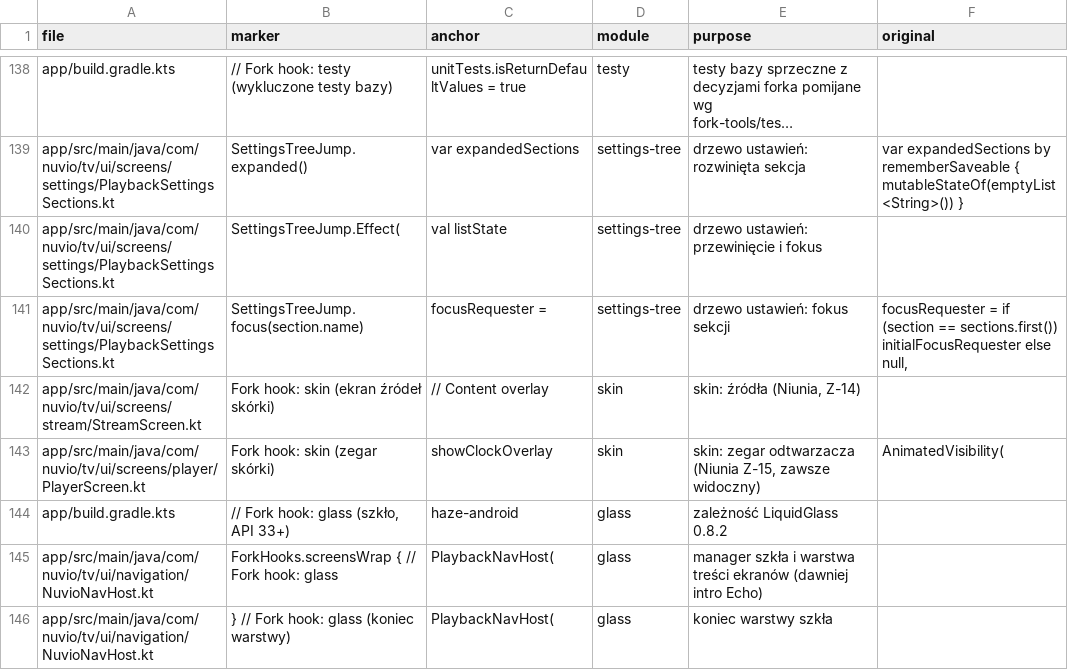
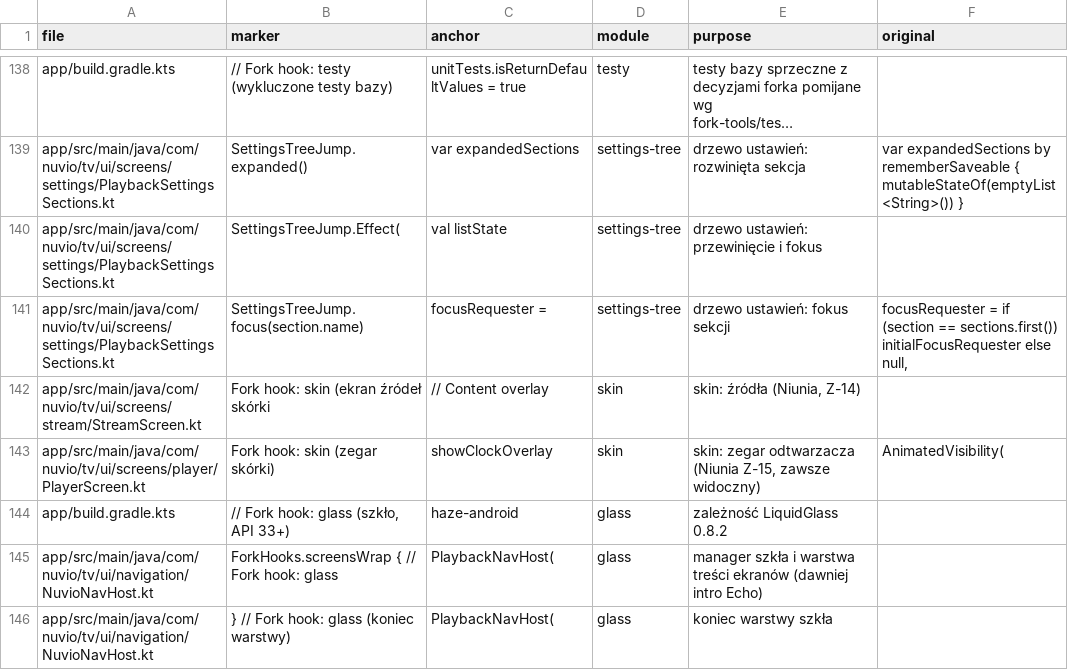
Before and after one commit to stefankot/nuvio-tv-fork, a TSV file: fork-tools/hooks.tsv, drawn as a sheet; only a part is shown, gaps mark what is left out; long unchanged cells end in ….

```diff
--- a/fork-tools/hooks.tsv
+++ b/fork-tools/hooks.tsv
@@ -141,3 +141,3 @@ app/src/main/java/com/nuvio/tv/ui/screens/settings/PlaybackSettingsSections.kt	S
 app/src/main/java/com/nuvio/tv/ui/screens/settings/PlaybackSettingsSections.kt	SettingsTreeJump.focus(section.name)	focusRequester =	settings-tree	drzewo ustawień: fokus sekcji	focusRequester = if (section == sections.first()) initialFocusRequester else null,
-app/src/main/java/com/nuvio/tv/ui/screens/stream/StreamScreen.kt	Fork hook: skin (ekran źródeł skórki)	// Content overlay	skin	skin: źródła (Niunia, Z-14)
+app/src/main/java/com/nuvio/tv/ui/screens/stream/StreamScreen.kt	Fork hook: skin (ekran źródeł skórki	// Content overlay	skin	skin: źródła (Niunia, Z-14)
 app/src/main/java/com/nuvio/tv/ui/screens/player/PlayerScreen.kt	Fork hook: skin (zegar skórki)	showClockOverlay	skin	skin: zegar odtwarzacza (Niunia Z-15, zawsze widoczny)	AnimatedVisibility(
```
Also changed, not shown: 6 other files.
